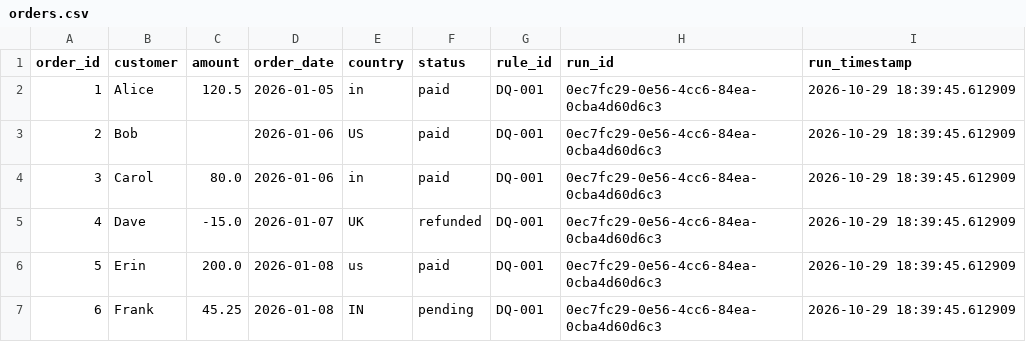
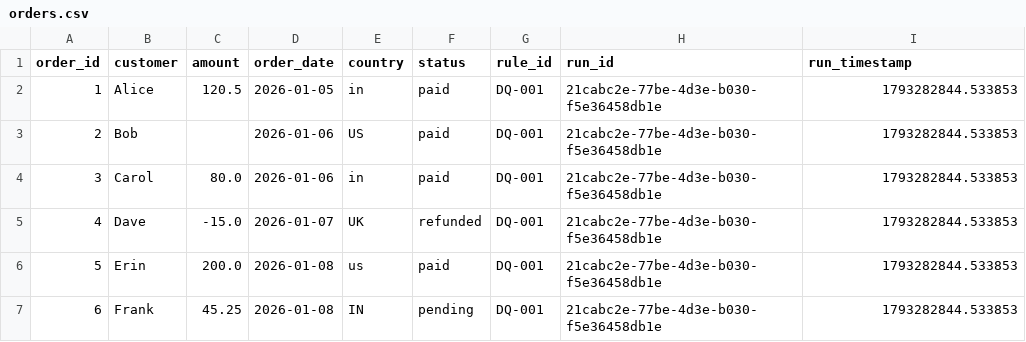
Before and after one commit to chrisdanieldc/test, a CSV file: data/processed/orders.csv, drawn as a sheet.

```diff
--- a/data/processed/orders.csv
+++ b/data/processed/orders.csv
@@ -1,7 +1,7 @@
 order_id,customer,amount,order_date,country,status,rule_id,run_id,run_timestamp
-1,Alice,120.5,2026-01-05,in,paid,DQ-001,0ec7fc29-0e56-4cc6-84ea-0cba4d60d6c3,2026-10-29 18:39:45.612909
-2,Bob,,2026-01-06,US,paid,DQ-001,0ec7fc29-0e56-4cc6-84ea-0cba4d60d6c3,2026-10-29 18:39:45.612909
-3,Carol,80.0,2026-01-06,in,paid,DQ-001,0ec7fc29-0e56-4cc6-84ea-0cba4d60d6c3,2026-10-29 18:39:45.612909
-4,Dave,-15.0,2026-01-07,UK,refunded,DQ-001,0ec7fc29-0e56-4cc6-84ea-0cba4d60d6c3,2026-10-29 18:39:45.612909
-5,Erin,200.0,2026-01-08,us,paid,DQ-001,0ec7fc29-0e56-4cc6-84ea-0cba4d60d6c3,2026-10-29 18:39:45.612909
-6,Frank,45.25,2026-01-08,IN,pending,DQ-001,0ec7fc29-0e56-4cc6-84ea-0cba4d60d6c3,2026-10-29 18:39:45.612909
+1,Alice,120.5,2026-01-05,in,paid,DQ-001,21cabc2e-77be-4d3e-b030-f5e36458db1e,1793282844.533853
+2,Bob,,2026-01-06,US,paid,DQ-001,21cabc2e-77be-4d3e-b030-f5e36458db1e,1793282844.533853
+3,Carol,80.0,2026-01-06,in,paid,DQ-001,21cabc2e-77be-4d3e-b030-f5e36458db1e,1793282844.533853
+4,Dave,-15.0,2026-01-07,UK,refunded,DQ-001,21cabc2e-77be-4d3e-b030-f5e36458db1e,1793282844.533853
+5,Erin,200.0,2026-01-08,us,paid,DQ-001,21cabc2e-77be-4d3e-b030-f5e36458db1e,1793282844.533853
+6,Frank,45.25,2026-01-08,IN,pending,DQ-001,21cabc2e-77be-4d3e-b030-f5e36458db1e,1793282844.533853
```
Also changed, not shown: data/logs/audit.csv.
